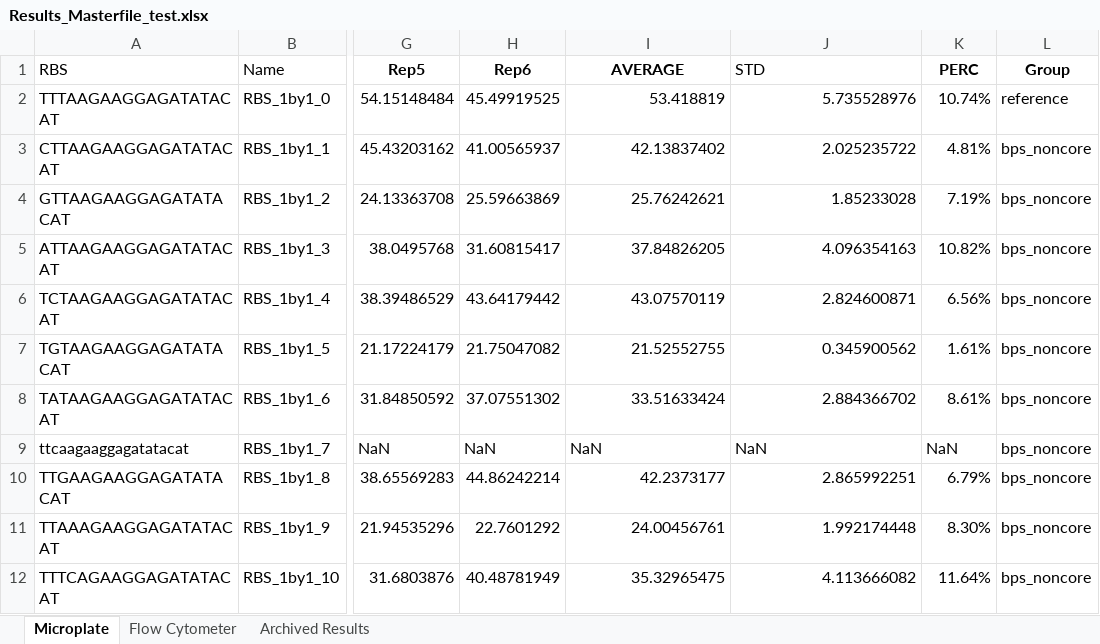
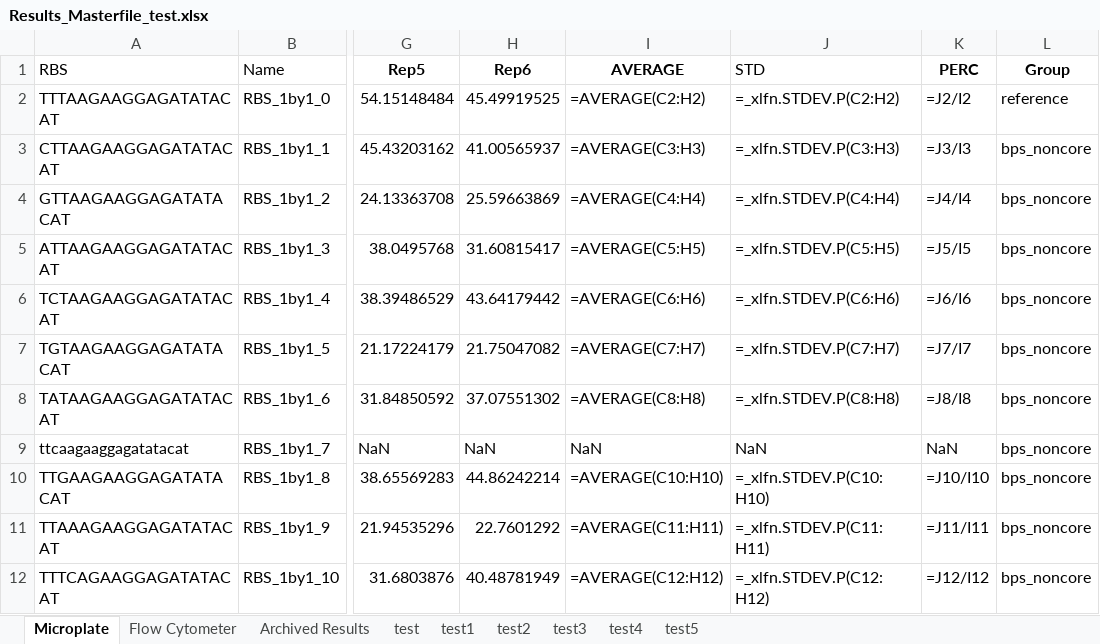
Before and after one commit to mholowko/Solaris, an Excel workbook: data/Results_Masterfile_test.xlsx, sheet Microplate, drawn as a sheet; only a part is shown, gaps mark what is left out; values as stored, in another font and other column widths than the file's, no borders; formulas without a stored value are shown as written; conditional formats not drawn; the diff covers the shown part only; the diff names each change by its address in the sheet, - before the commit and + after, or states it on an @@ line.

```diff
--- a/data/Results_Masterfile_test.xlsx (sheet Microplate)
+++ b/data/Results_Masterfile_test.xlsx (sheet Microplate)
+sheet tab: test
+sheet tab: test1
+sheet tab: test2
+sheet tab: test3
+sheet tab: test4
+sheet tab: test5
-I2 (AVERAGE): 53.418819
+I2 (AVERAGE): =AVERAGE(C2:H2)
-J2 (STD): 5.735528976
+J2 (STD): =_xlfn.STDEV.P(C2:H2)
-K2 (PERC): 10.74%
+K2 (PERC): =J2/I2
-I3 (AVERAGE): 42.13837402
+I3 (AVERAGE): =AVERAGE(C3:H3)
-J3 (STD): 2.025235722
+J3 (STD): =_xlfn.STDEV.P(C3:H3)
-K3 (PERC): 4.81%
+K3 (PERC): =J3/I3
-I4 (AVERAGE): 25.76242621
+I4 (AVERAGE): =AVERAGE(C4:H4)
-J4 (STD): 1.85233028
+J4 (STD): =_xlfn.STDEV.P(C4:H4)
-K4 (PERC): 7.19%
+K4 (PERC): =J4/I4
-I5 (AVERAGE): 37.84826205
+I5 (AVERAGE): =AVERAGE(C5:H5)
-J5 (STD): 4.096354163
+J5 (STD): =_xlfn.STDEV.P(C5:H5)
-K5 (PERC): 10.82%
+K5 (PERC): =J5/I5
-I6 (AVERAGE): 43.07570119
+I6 (AVERAGE): =AVERAGE(C6:H6)
-J6 (STD): 2.824600871
+J6 (STD): =_xlfn.STDEV.P(C6:H6)
-K6 (PERC): 6.56%
+K6 (PERC): =J6/I6
-I7 (AVERAGE): 21.52552755
+I7 (AVERAGE): =AVERAGE(C7:H7)
-J7 (STD): 0.345900562
+J7 (STD): =_xlfn.STDEV.P(C7:H7)
-K7 (PERC): 1.61%
+K7 (PERC): =J7/I7
-I8 (AVERAGE): 33.51633424
+I8 (AVERAGE): =AVERAGE(C8:H8)
-J8 (STD): 2.884366702
+J8 (STD): =_xlfn.STDEV.P(C8:H8)
-K8 (PERC): 8.61%
+K8 (PERC): =J8/I8
-I10 (AVERAGE): 42.2373177
+I10 (AVERAGE): =AVERAGE(C10:H10)
-J10 (STD): 2.865992251
+J10 (STD): =_xlfn.STDEV.P(C10:H10)
-K10 (PERC): 6.79%
+K10 (PERC): =J10/I10
-I11 (AVERAGE): 24.00456761
+I11 (AVERAGE): =AVERAGE(C11:H11)
-J11 (STD): 1.992174448
+J11 (STD): =_xlfn.STDEV.P(C11:H11)
-K11 (PERC): 8.30%
+K11 (PERC): =J11/I11
-I12 (AVERAGE): 35.32965475
+I12 (AVERAGE): =AVERAGE(C12:H12)
-J12 (STD): 4.113666082
+J12 (STD): =_xlfn.STDEV.P(C12:H12)
-K12 (PERC): 11.64%
+K12 (PERC): =J12/I12
```
Also changed, not shown: 762 edited cells and cell formats elsewhere in this sheet, sheet Flow Cytometer, sheet Archived Results, data/Plate_results/First_Plate_Rep4_170320.xlsx, data/Plate_results/Second_Plate_Rep3_310720.xlsx, 16 other files.
